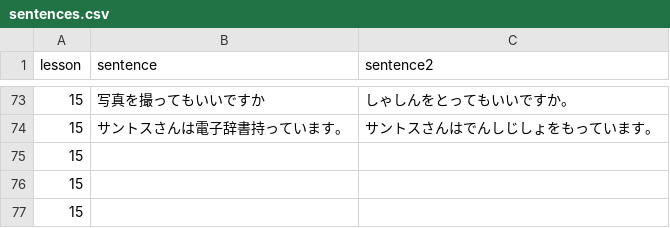
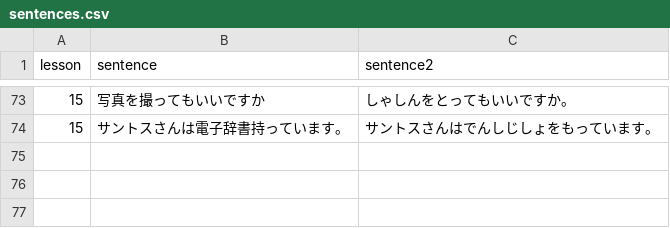
Before and after one commit to hillerliao/img, a CSV file: sentences.csv, drawn as a sheet; only a part is shown, gaps mark what is left out; the diff names each change by its address in the sheet, - before the commit and + after, or states it on an @@ line.

Commit message:
Update sentences.csv

```diff
--- a/sentences.csv
+++ b/sentences.csv
-row 75: 15
-row 76: 15
-row 77: 15
```
